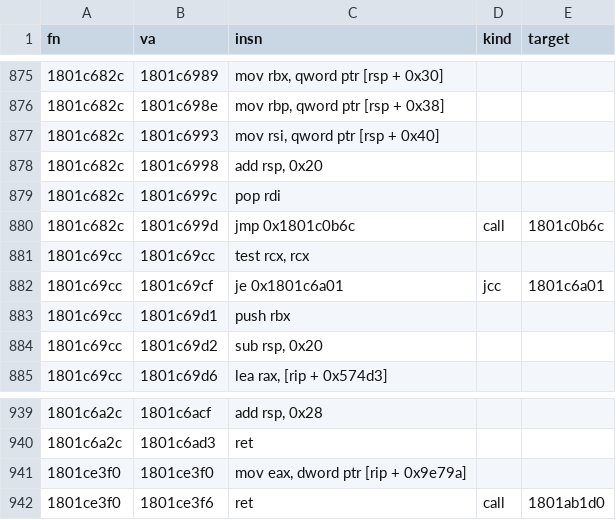
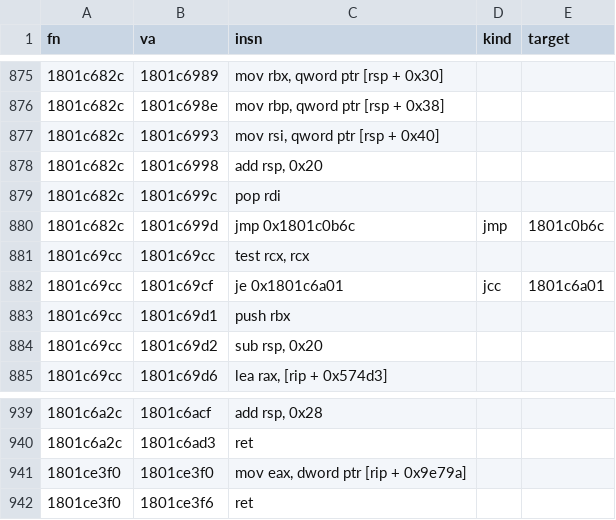
Before and after one commit to signature-studio/signature-studio-dev, a TSV file: tools/liftdiff/results/ld131/insn_map_6fn.tsv, drawn as a sheet; only a part is shown, gaps mark what is left out.

```diff
--- a/tools/liftdiff/results/ld131/insn_map_6fn.tsv
+++ b/tools/liftdiff/results/ld131/insn_map_6fn.tsv
@@ -879,3 +879,3 @@ fn	va	insn	kind	target
 1801c682c	1801c699c	pop rdi		
-1801c682c	1801c699d	jmp 0x1801c0b6c	call	1801c0b6c
+1801c682c	1801c699d	jmp 0x1801c0b6c	jmp	1801c0b6c
 1801c69cc	1801c69cc	test rcx, rcx		
@@ -941,2 +941,2 @@ fn	va	insn	kind	target
 1801ce3f0	1801ce3f0	mov eax, dword ptr [rip + 0x9e79a]		
-1801ce3f0	1801ce3f6	ret 	call	1801ab1d0
+1801ce3f0	1801ce3f6	ret 		
```
Also changed, not shown: 2 other files.
